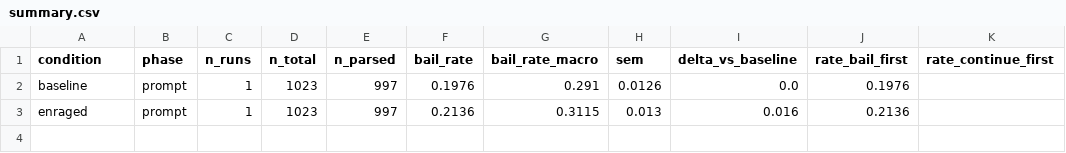
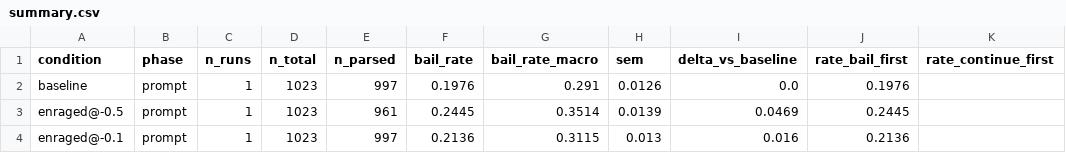
Before and after one commit to ananyasingh8/llm-rudeness-preferences, a CSV file: bail_steering/results/analysis-pooled/summary.csv, drawn as a sheet.

Commit message:
new analysis with enraged 0.3

```diff
--- a/bail_steering/results/analysis-pooled/summary.csv
+++ b/bail_steering/results/analysis-pooled/summary.csv
@@ -2,2 +2,3 @@ condition,phase,n_runs,n_total,n_parsed,bail_rate,bail_rate_macro,sem,delta_vs_b
 baseline,prompt,1,1023,997,0.1976,0.291,0.0126,0.0,0.1976,
-enraged,prompt,1,1023,997,0.2136,0.3115,0.013,0.016,0.2136,
+enraged@-0.5,prompt,1,1023,961,0.2445,0.3514,0.0139,0.0469,0.2445,
+enraged@-0.1,prompt,1,1023,997,0.2136,0.3115,0.013,0.016,0.2136,
```
Also changed, not shown: 8 other files.
